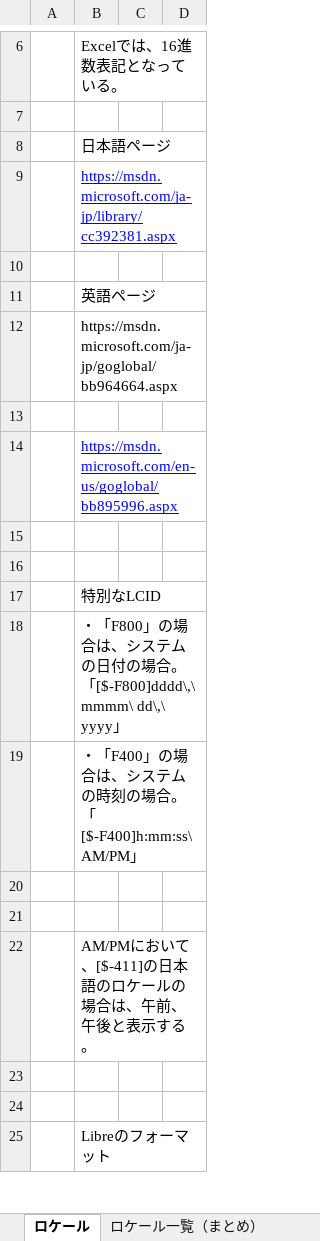
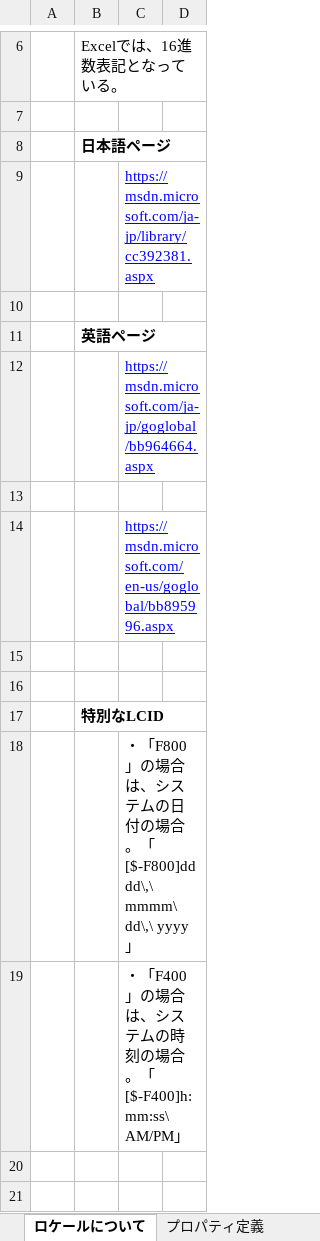
Before and after one commit to mygreen/excel-cellformatter, an Excel workbook: src/site/sphinx/memo/ロケールについて.xlsx, sheet ロケールについて, drawn as a sheet; only a part is shown, gaps mark what is left out; the shorter side is filled out with more unchanged rows; values as stored, in another font and other column widths than the file's, no borders; removed rows and columns are numbered as before the commit, all else as after; the diff names each change by its address in the sheet, - before the commit and + after, or states it on an @@ line.

```diff
--- a/src/site/sphinx/memo/ロケールについて.xlsx (sheet ロケールについて)
+++ b/src/site/sphinx/memo/ロケールについて.xlsx (sheet ロケールについて)
-sheet tab: ロケール
+sheet tab: ロケールについて
-sheet tab: ロケール一覧（まとめ）
+sheet tab: プロパティ定義
-B8 bold: off
+B8 bold: on
-row 9:  | https://msdn.microsoft.com/ja-jp/library/cc392381.aspx
+row 9:  |  | https://msdn.microsoft.com/ja-jp/library/cc392381.aspx
-B11 bold: off
+B11 bold: on
-row 12:  | https://msdn.microsoft.com/ja-jp/goglobal/bb964664.aspx
+row 12:  |  | https://msdn.microsoft.com/ja-jp/goglobal/bb964664.aspx
-row 14:  | https://msdn.microsoft.com/en-us/goglobal/bb895996.aspx
+row 14:  |  | https://msdn.microsoft.com/en-us/goglobal/bb895996.aspx
-B17 bold: off
+B17 bold: on
-row 18:  | ・「F800」の場合は、システムの日付の場合。「[$-F800]dddd\,\ mmmm\ dd\,\ yyyy」
-row 19:  | ・「F400」の場合は、システムの時刻の場合。「[$-F400]h:mm:ss\ AM/PM」
+row 18:  |  | ・「F800」の場合は、システムの日付の場合。「[$-F800]dddd\,\ mmmm\ dd\,\ yyyy」
+row 19:  |  | ・「F400」の場合は、システムの時刻の場合。「[$-F400]h:mm:ss\ AM/PM」
```
Also changed, not shown: other sheet tabs, src/site/sphinx/memo/組み込み書式について.xlsx, 8 other files.
